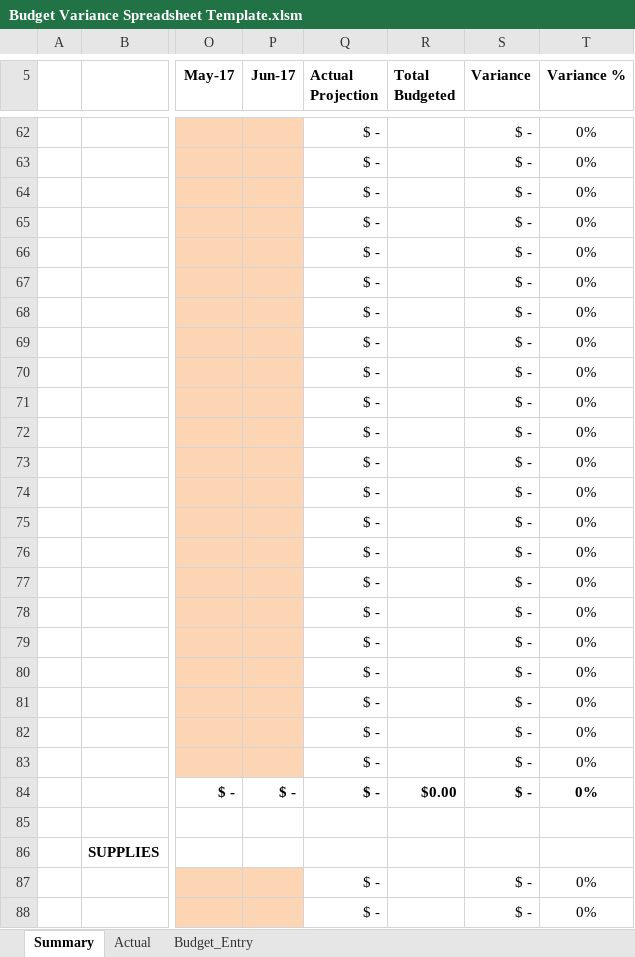
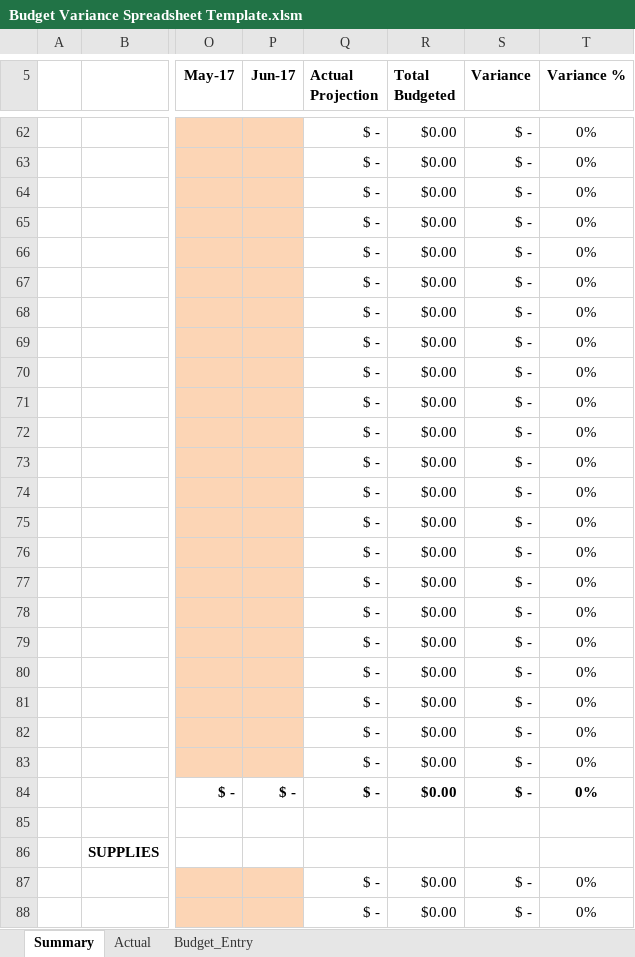
Before and after one commit to aclarke822/ULBudgetVarianceSheet, an Excel workbook: Budget Variance Spreadsheet Template.xlsm, sheet Summary, drawn as a sheet; only a part is shown, gaps mark what is left out; values as stored, in another font and other column widths than the file's, no borders; conditional formats not drawn; the diff covers the shown part only; the diff names each change by its address in the sheet, - before the commit and + after, or states it on an @@ line.

```diff
--- a/Budget Variance Spreadsheet Template.xlsm (sheet Summary)
+++ b/Budget Variance Spreadsheet Template.xlsm (sheet Summary)
-R62:R83 (Total Budgeted): (empty)
+R62:R83 (Total Budgeted): $0.00
-R87:R88 (Total Budgeted): (empty)
+R87:R88 (Total Budgeted): $0.00
```
Also changed, not shown: 76 edited cells elsewhere in this sheet, sheet Budget_Entry, charts or pictures, 4 other files.
